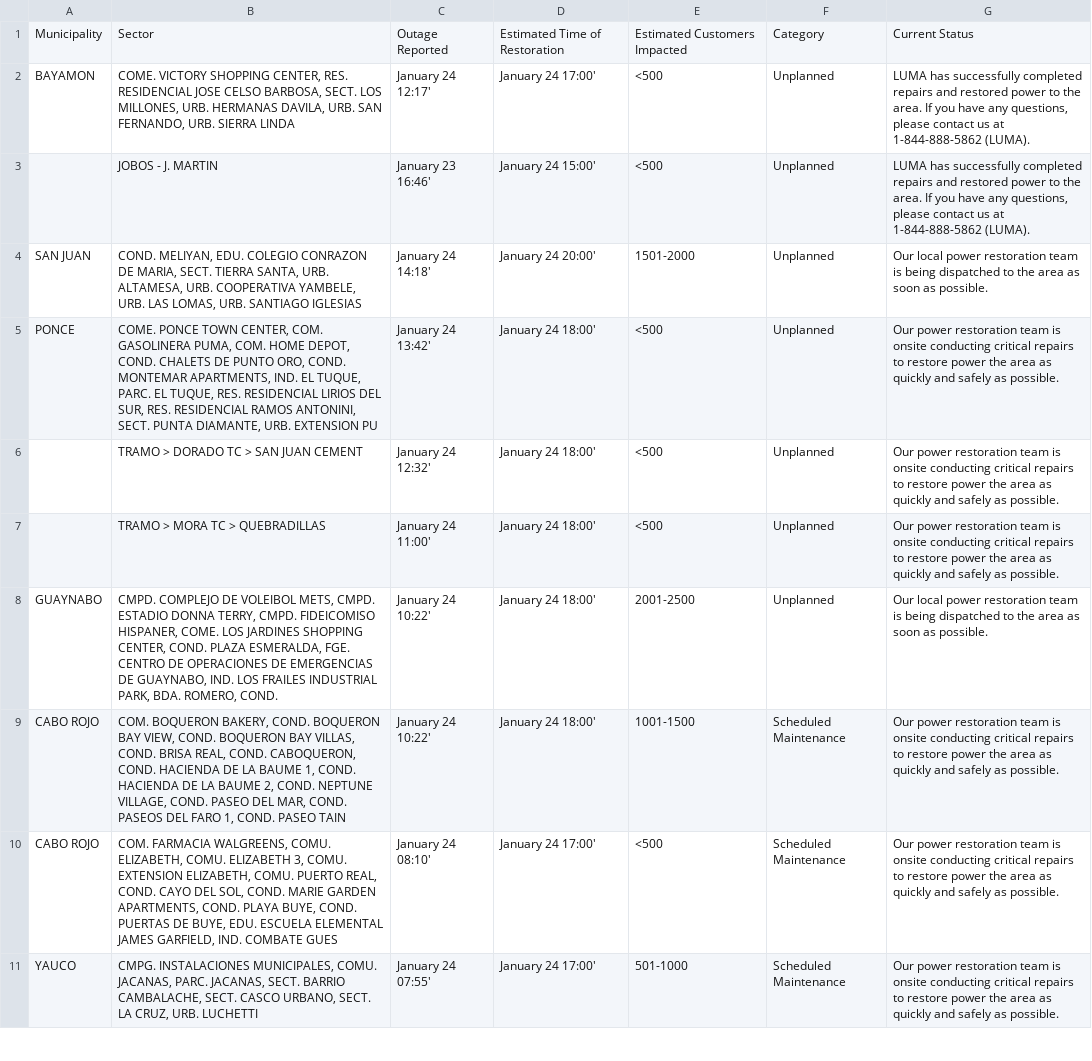
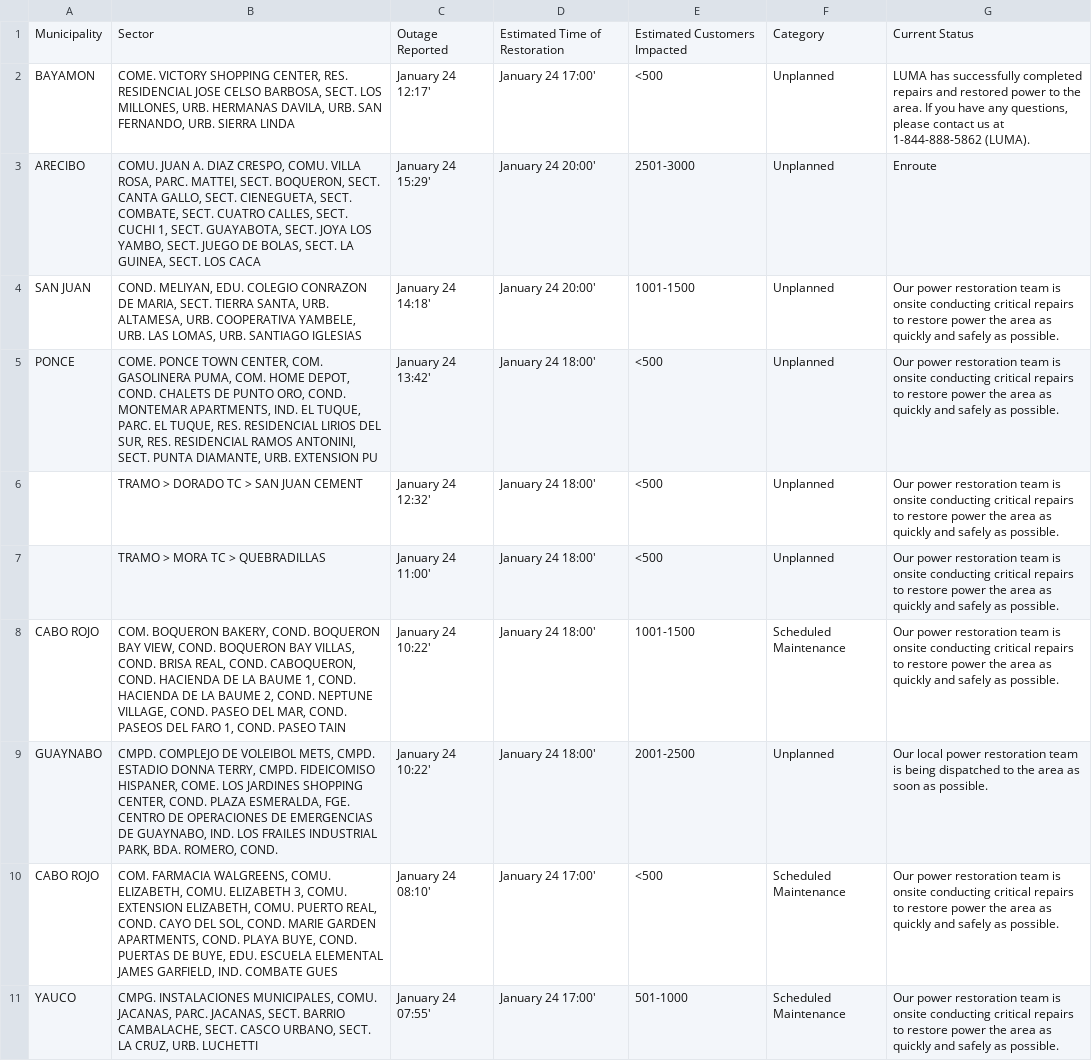
Before and after one commit to SuperSonicHub1/luma-energy-outages, a CSV file: notable_outages.csv, drawn as a sheet; only a part is shown.

```diff
--- a/notable_outages.csv
+++ b/notable_outages.csv
@@ -2,4 +2,4 @@ Municipality,Sector,Outage Reported,Estimated Time of Restoration,Estimated Cust
 BAYAMON,"COME. VICTORY SHOPPING CENTER, RES. RESIDENCIAL JOSE CELSO BARBOSA, SECT. LOS MILLONES, URB. HERMANAS DAVILA, URB. SAN FERNANDO, URB. SIERRA LINDA",January 24 12:17',January 24 17:00',<500,Unplanned,"LUMA has successfully completed repairs and restored power to the area. If you have any questions, please contact us at 1-844-888-5862 (LUMA). "
-,JOBOS - J. MARTIN,January 23 16:46',January 24 15:00',<500,Unplanned,"LUMA has successfully completed repairs and restored power to the area. If you have any questions, please contact us at 1-844-888-5862 (LUMA). "
-SAN JUAN,"COND. MELIYAN, EDU. COLEGIO CONRAZON DE MARIA, SECT. TIERRA SANTA, URB. ALTAMESA, URB. COOPERATIVA YAMBELE, URB. LAS LOMAS, URB. SANTIAGO IGLESIAS",January 24 14:18',January 24 20:00',1501-2000,Unplanned,Our local power restoration team is being dispatched to the area as soon as possible.
+ARECIBO,"COMU. JUAN A. DIAZ CRESPO, COMU. VILLA ROSA, PARC. MATTEI, SECT. BOQUERON, SECT. CANTA GALLO, SECT. CIENEGUETA, SECT. COMBATE, SECT. CUATRO CALLES, SECT. CUCHI 1, SECT. GUAYABOTA, SECT. JOYA LOS YAMBO, SECT. JUEGO DE BOLAS, SECT. LA GUINEA, SECT. LOS CACA",January 24 15:29',January 24 20:00',2501-3000,Unplanned,Enroute
+SAN JUAN,"COND. MELIYAN, EDU. COLEGIO CONRAZON DE MARIA, SECT. TIERRA SANTA, URB. ALTAMESA, URB. COOPERATIVA YAMBELE, URB. LAS LOMAS, URB. SANTIAGO IGLESIAS",January 24 14:18',January 24 20:00',1001-1500,Unplanned,Our power restoration team is onsite conducting critical repairs to restore power the area as quickly and safely as possible.
 PONCE,"COME. PONCE TOWN CENTER, COM. GASOLINERA PUMA, COM. HOME DEPOT, COND. CHALETS DE PUNTO ORO, COND. MONTEMAR APARTMENTS, IND. EL TUQUE, PARC. EL TUQUE, RES. RESIDENCIAL LIRIOS DEL SUR, RES. RESIDENCIAL RAMOS ANTONINI, SECT. PUNTA DIAMANTE, URB. EXTENSION PU",January 24 13:42',January 24 18:00',<500,Unplanned,Our power restoration team is onsite conducting critical repairs to restore power the area as quickly and safely as possible.
@@ -7,4 +7,4 @@ PONCE,"COME. PONCE TOWN CENTER, COM. GASOLINERA PUMA, COM. HOME DEPOT, COND. CHA
 ,TRAMO > MORA TC > QUEBRADILLAS,January 24 11:00',January 24 18:00',<500,Unplanned,Our power restoration team is onsite conducting critical repairs to restore power the area as quickly and safely as possible.
+CABO ROJO,"COM. BOQUERON BAKERY, COND. BOQUERON BAY VIEW, COND. BOQUERON BAY VILLAS, COND. BRISA REAL, COND. CABOQUERON, COND. HACIENDA DE LA BAUME 1, COND. HACIENDA DE LA BAUME 2, COND. NEPTUNE VILLAGE, COND. PASEO DEL MAR, COND. PASEOS DEL FARO 1, COND. PASEO TAIN",January 24 10:22',January 24 18:00',1001-1500,Scheduled Maintenance,Our power restoration team is onsite conducting critical repairs to restore power the area as quickly and safely as possible.
 GUAYNABO,"CMPD. COMPLEJO DE VOLEIBOL METS, CMPD. ESTADIO DONNA TERRY, CMPD. FIDEICOMISO HISPANER, COME. LOS JARDINES SHOPPING CENTER, COND. PLAZA ESMERALDA, FGE. CENTRO DE OPERACIONES DE EMERGENCIAS DE GUAYNABO, IND. LOS FRAILES INDUSTRIAL PARK, BDA. ROMERO, COND. ",January 24 10:22',January 24 18:00',2001-2500,Unplanned,Our local power restoration team is being dispatched to the area as soon as possible.
-CABO ROJO,"COM. BOQUERON BAKERY, COND. BOQUERON BAY VIEW, COND. BOQUERON BAY VILLAS, COND. BRISA REAL, COND. CABOQUERON, COND. HACIENDA DE LA BAUME 1, COND. HACIENDA DE LA BAUME 2, COND. NEPTUNE VILLAGE, COND. PASEO DEL MAR, COND. PASEOS DEL FARO 1, COND. PASEO TAIN",January 24 10:22',January 24 18:00',1001-1500,Scheduled Maintenance,Our power restoration team is onsite conducting critical repairs to restore power the area as quickly and safely as possible.
 CABO ROJO,"COM. FARMACIA WALGREENS, COMU. ELIZABETH, COMU. ELIZABETH 3, COMU. EXTENSION ELIZABETH, COMU. PUERTO REAL, COND. CAYO DEL SOL, COND. MARIE GARDEN APARTMENTS, COND. PLAYA BUYE, COND. PUERTAS DE BUYE, EDU. ESCUELA ELEMENTAL JAMES GARFIELD, IND. COMBATE GUES",January 24 08:10',January 24 17:00',<500,Scheduled Maintenance,Our power restoration team is onsite conducting critical repairs to restore power the area as quickly and safely as possible.
```
Also changed, not shown: 2 other files.
